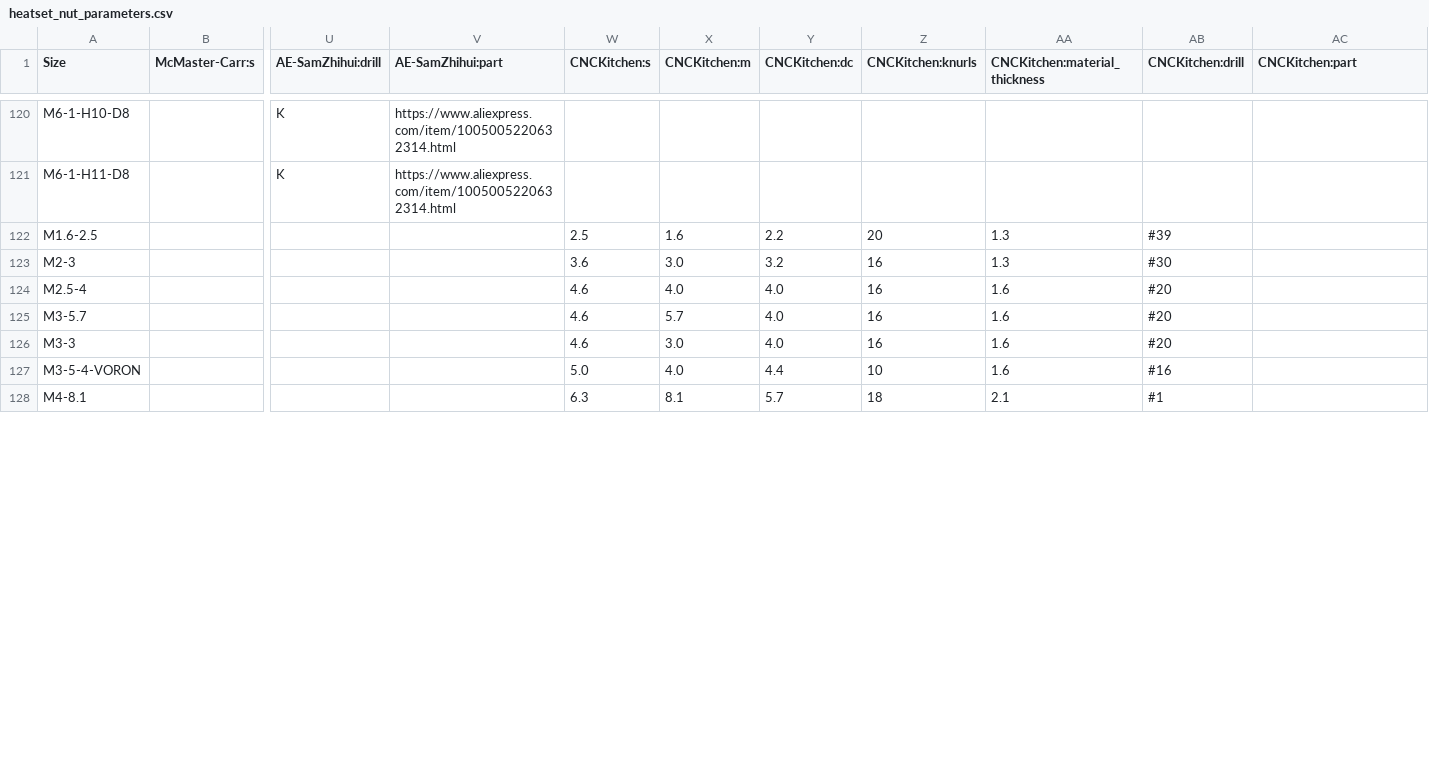
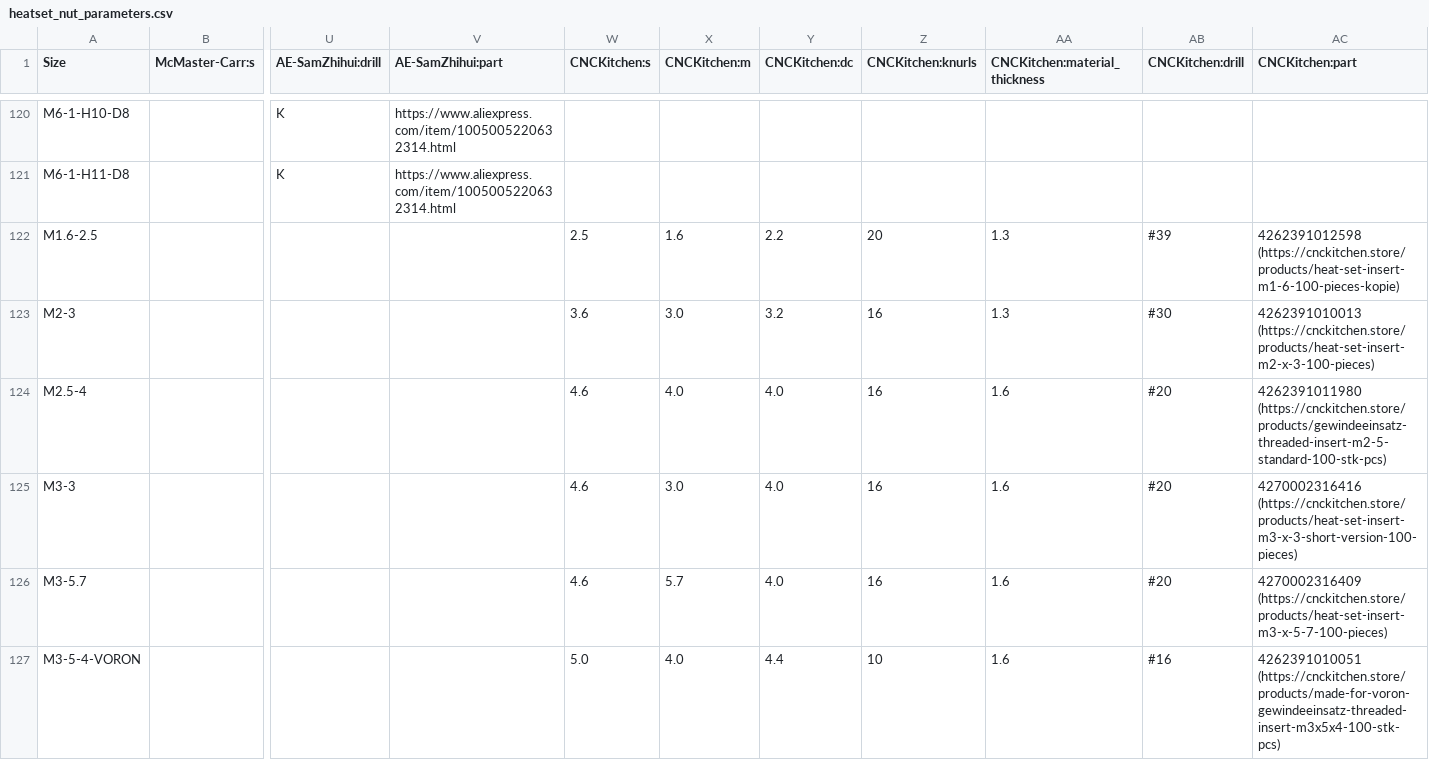
Before and after one commit to DaWeidmann/bd_warehouse, a CSV file: src/bd_warehouse/data/heatset_nut_parameters.csv, drawn as a sheet; only a part is shown, gaps mark what is left out; removed rows and columns are numbered as before the commit, all else as after; rows hold the shown columns only; the diff covers the shown part only; the diff names each change by its address in the sheet, - before the commit and + after, or states it on an @@ line.

Commit message:
Add CNCKitchen EAN and sort by size

```diff
--- a/src/bd_warehouse/data/heatset_nut_parameters.csv
+++ b/src/bd_warehouse/data/heatset_nut_parameters.csv
-AC122 (CNCKitchen:part): (empty)
+AC122 (CNCKitchen:part): 4262391012598 (https://cnckitchen.store/products/heat-set-insert-m1-6-100-pieces-kopie)
-AC123 (CNCKitchen:part): (empty)
+AC123 (CNCKitchen:part): 4262391010013 (https://cnckitchen.store/products/heat-set-insert-m2-x-3-100-pieces)
-AC124 (CNCKitchen:part): (empty)
+AC124 (CNCKitchen:part): 4262391011980 (https://cnckitchen.store/products/gewindeeinsatz-threaded-insert-m2-5-standard-100-stk-pcs)
-row 125: M3-5.7 |  |  |  | 4.6 | 5.7 | 4.0 | 16 | 1.6 | #20
-AC125 (CNCKitchen:part): (empty)
+AC125 (CNCKitchen:part): 4270002316416 (https://cnckitchen.store/products/heat-set-insert-m3-x-3-short-version-100-pieces)
+row 126: M3-5.7 |  |  |  | 4.6 | 5.7 | 4.0 | 16 | 1.6 | #20 | 4270002316409 (https://cnckitchen.store/products/heat-set-insert-m3-x-5-7-100-pieces)
-AC127 (CNCKitchen:part): (empty)
+AC127 (CNCKitchen:part): 4262391010051 (https://cnckitchen.store/products/made-for-voron-gewindeeinsatz-threaded-insert-m3x5x4-100-stk-pcs)
-row 128: M4-8.1 |  |  |  | 6.3 | 8.1 | 5.7 | 18 | 2.1 | #1
```
Also changed, not shown: 2 added rows, 1 removed row and 5 edited cells elsewhere in this file.
